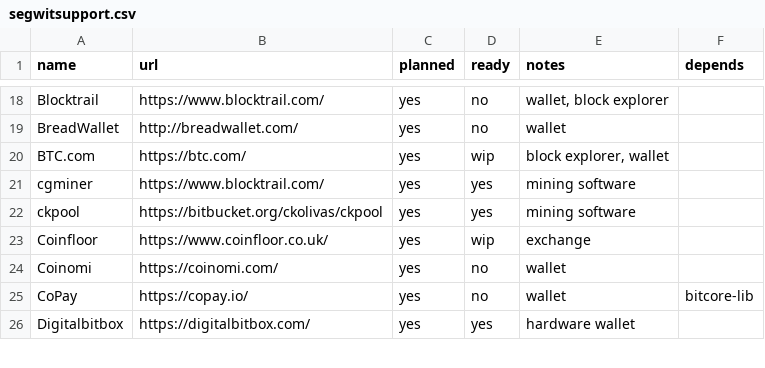
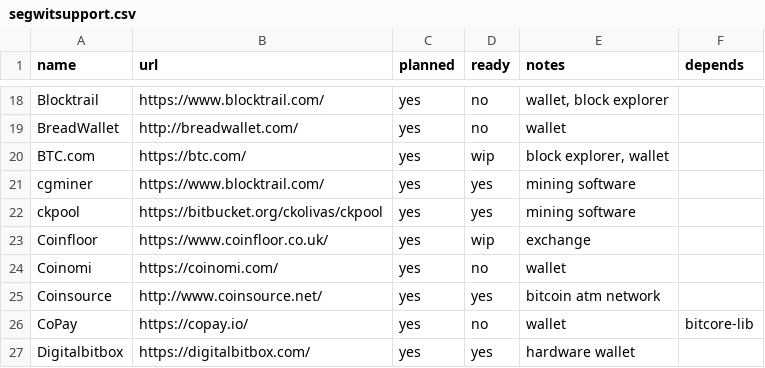
Before and after one commit to bitcoin-core/bitcoincore.org, a CSV file: _data/segwitsupport.csv, drawn as a sheet; only a part is shown, gaps mark what is left out; the diff names each change by its address in the sheet, - before the commit and + after, or states it on an @@ line.

Commit message:
Update segwitsupport.csv
Coinsource,http://www.coinsource.net/,yes,yes,bitcoin atm network

```diff
--- a/_data/segwitsupport.csv
+++ b/_data/segwitsupport.csv
+row 25: Coinsource | http://www.coinsource.net/ | yes | yes | bitcoin atm network
```
